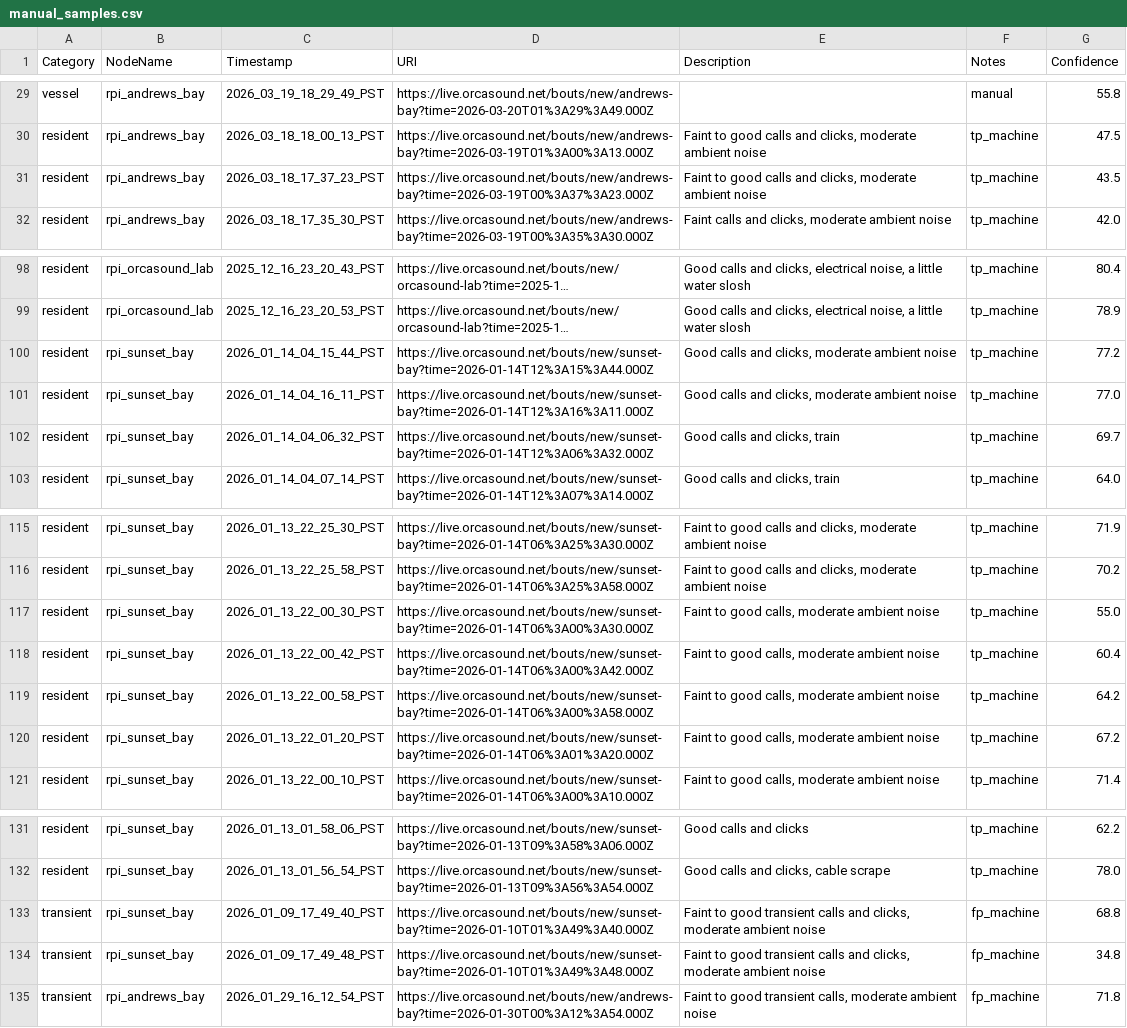
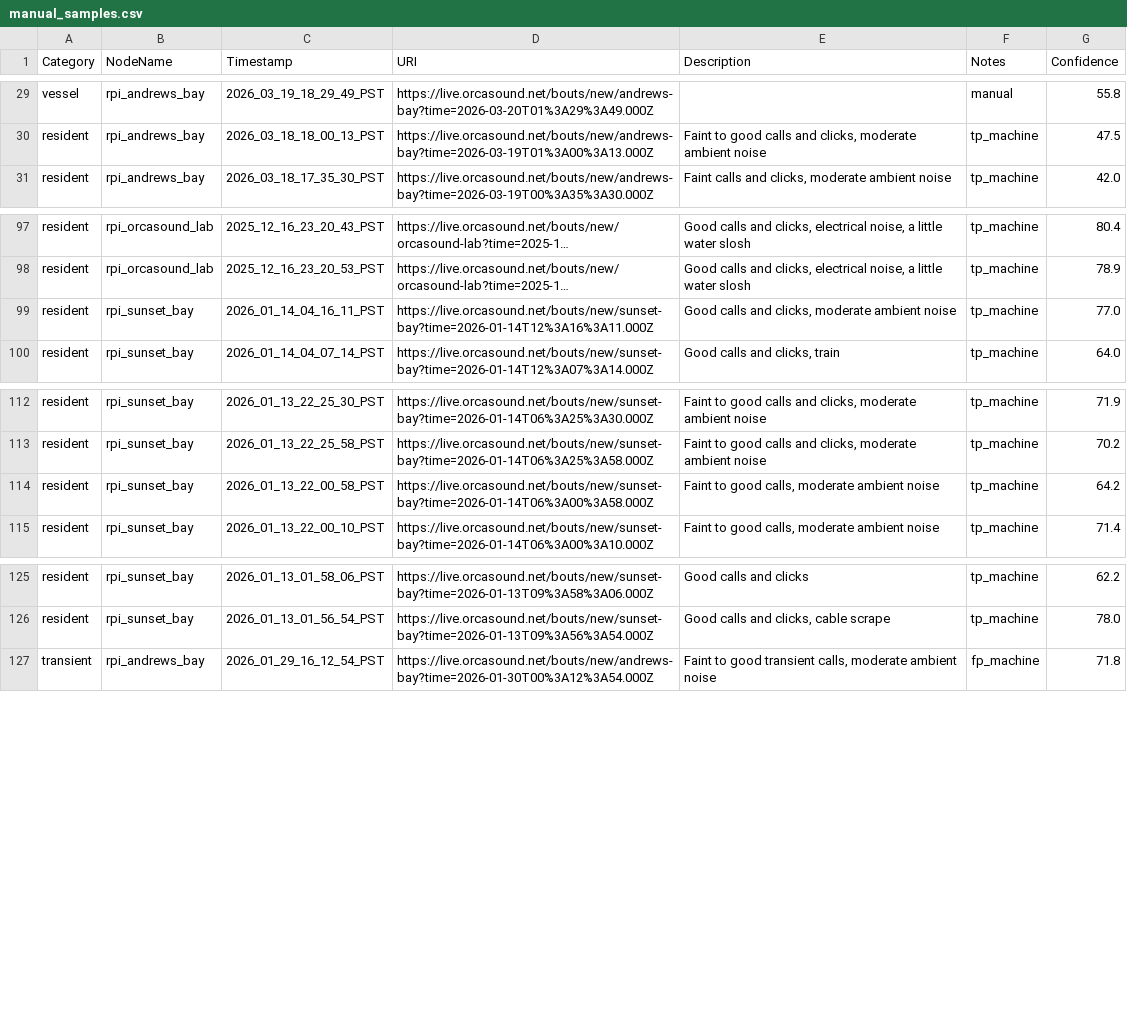
Before and after one commit to orcasound/pods-ai, a CSV file: output/csv/manual_samples.csv, drawn as a sheet; only a part is shown, gaps mark what is left out; long unchanged cells end in …; the diff names each change by its address in the sheet, - before the commit and + after, or states it on an @@ line.

Commit message:
Remove duplicates from manual_samples
Signed-off-by: Dave Thaler <dthaler1968@gmail.com>

```diff
--- a/output/csv/manual_samples.csv
+++ b/output/csv/manual_samples.csv
-row 31: resident | rpi_andrews_bay | 2026_03_18_17_37_23_PST | https://live.orcasound.net/bouts/new/andrews-bay?time=2026-03-19T00%3A37%3A23.000Z | Faint to good calls and clicks, moderate ambient noise | tp_machine | 43.5
-row 100: resident | rpi_sunset_bay | 2026_01_14_04_15_44_PST | https://live.orcasound.net/bouts/new/sunset-bay?time=2026-01-14T12%3A15%3A44.000Z | Good calls and clicks, moderate ambient noise | tp_machine | 77.2
-row 102: resident | rpi_sunset_bay | 2026_01_14_04_06_32_PST | https://live.orcasound.net/bouts/new/sunset-bay?time=2026-01-14T12%3A06%3A32.000Z | Good calls and clicks, train | tp_machine | 69.7
-row 117: resident | rpi_sunset_bay | 2026_01_13_22_00_30_PST | https://live.orcasound.net/bouts/new/sunset-bay?time=2026-01-14T06%3A00%3A30.000Z | Faint to good calls, moderate ambient noise | tp_machine | 55.0
-row 118: resident | rpi_sunset_bay | 2026_01_13_22_00_42_PST | https://live.orcasound.net/bouts/new/sunset-bay?time=2026-01-14T06%3A00%3A42.000Z | Faint to good calls, moderate ambient noise | tp_machine | 60.4
-row 120: resident | rpi_sunset_bay | 2026_01_13_22_01_20_PST | https://live.orcasound.net/bouts/new/sunset-bay?time=2026-01-14T06%3A01%3A20.000Z | Faint to good calls, moderate ambient noise | tp_machine | 67.2
-row 133: transient | rpi_sunset_bay | 2026_01_09_17_49_40_PST | https://live.orcasound.net/bouts/new/sunset-bay?time=2026-01-10T01%3A49%3A40.000Z | Faint to good transient calls and clicks, moderate ambient noise | fp_machine | 68.8
-row 134: transient | rpi_sunset_bay | 2026_01_09_17_49_48_PST | https://live.orcasound.net/bouts/new/sunset-bay?time=2026-01-10T01%3A49%3A48.000Z | Faint to good transient calls and clicks, moderate ambient noise | fp_machine | 34.8
```
